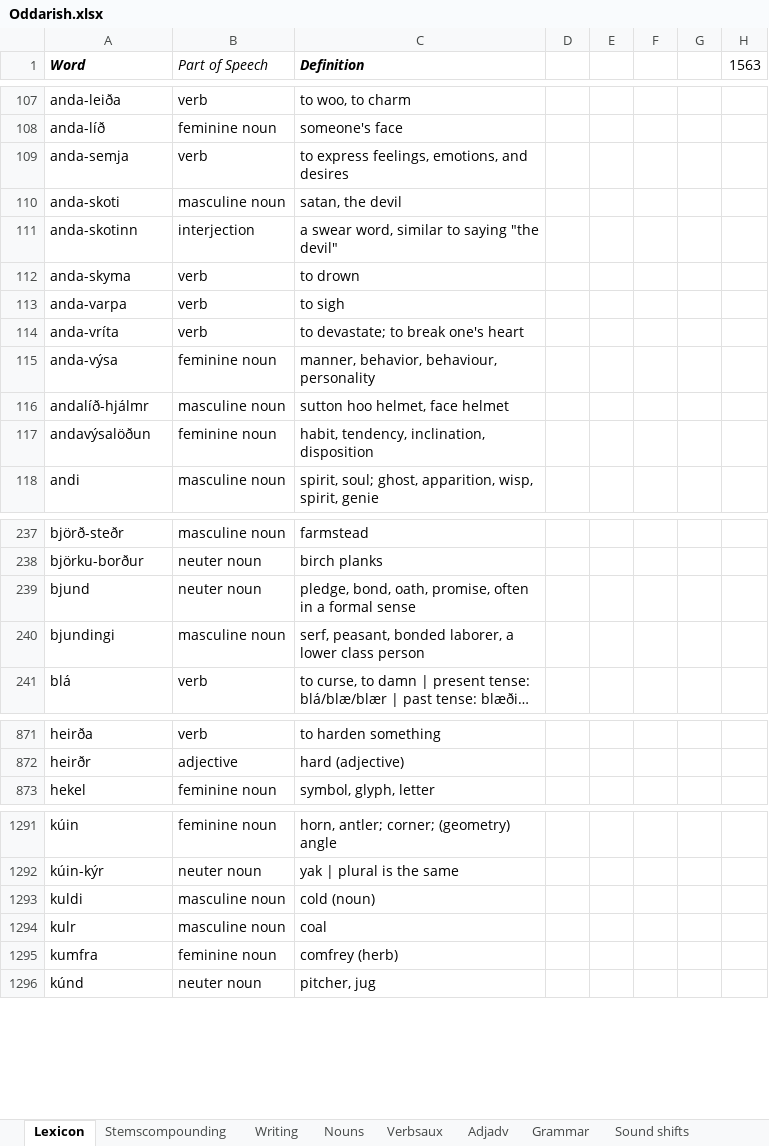
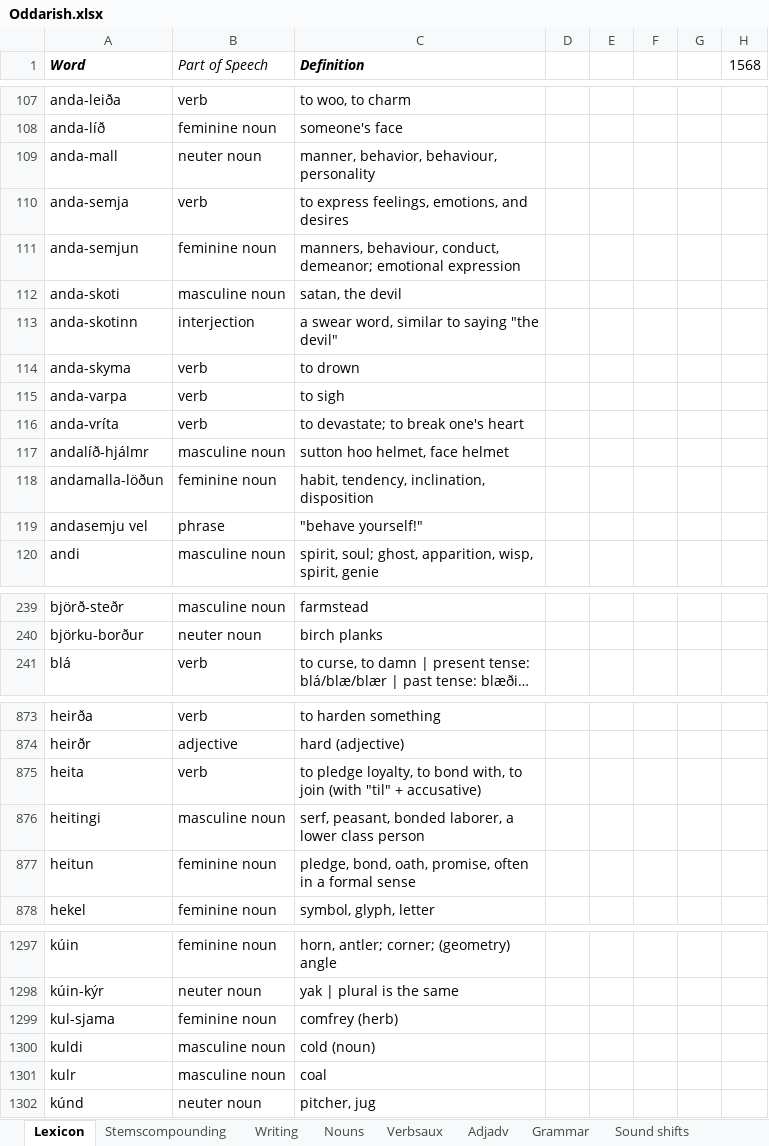
Before and after one commit to Oneo64/Aldraheimr, an Excel workbook: Literature/Languages/Oddarish.xlsx, sheet Lexicon, drawn as a sheet; only a part is shown, gaps mark what is left out; long unchanged cells end in …; values as stored, in another font and other column widths than the file's, no borders; charts and pictures and table styles not drawn; removed rows and columns are numbered as before the commit, all else as after; the diff covers the shown part only; the diff names each change by its address in the sheet, - before the commit and + after, or states it on an @@ line.

Commit message:
Update Oddarish.xlsx

```diff
--- a/Literature/Languages/Oddarish.xlsx (sheet Lexicon)
+++ b/Literature/Languages/Oddarish.xlsx (sheet Lexicon)
-H1: 1563
+H1: 1568
+row 109: anda-mall | neuter noun | manner, behavior, behaviour, personality
+row 111: anda-semjun | feminine noun | manners, behaviour, conduct, demeanor; emotional expression
-row 115: anda-výsa | feminine noun | manner, behavior, behaviour, personality
-A118 (Word): andavýsalöðun
+A118 (Word): andamalla-löðun
+row 119: andasemju vel | phrase | "behave yourself!"
-row 239: bjund | neuter noun | pledge, bond, oath, promise, often in a formal sense
-row 240: bjundingi | masculine noun | serf, peasant, bonded laborer, a lower class person
+row 875: heita | verb | to pledge loyalty, to bond with, to join (with "til" + accusative)
+row 876: heitingi | masculine noun | serf, peasant, bonded laborer, a lower class person
+row 877: heitun | feminine noun | pledge, bond, oath, promise, often in a formal sense
+row 1299: kul-sjama | feminine noun | comfrey (herb)
-row 1295: kumfra | feminine noun | comfrey (herb)
```
Also changed, not shown: 11 added rows, 5 removed rows and 9 edited cells elsewhere in this sheet, sheet Nouns, sheet Grammar, formulas that keep their value.
